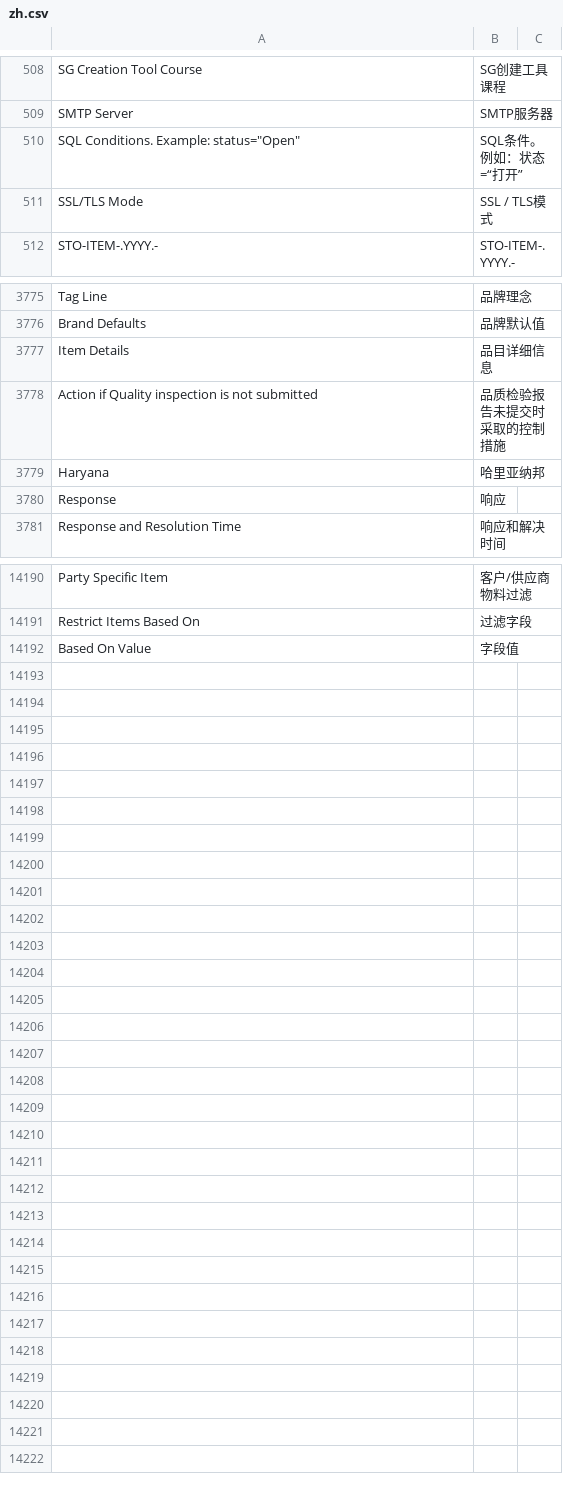
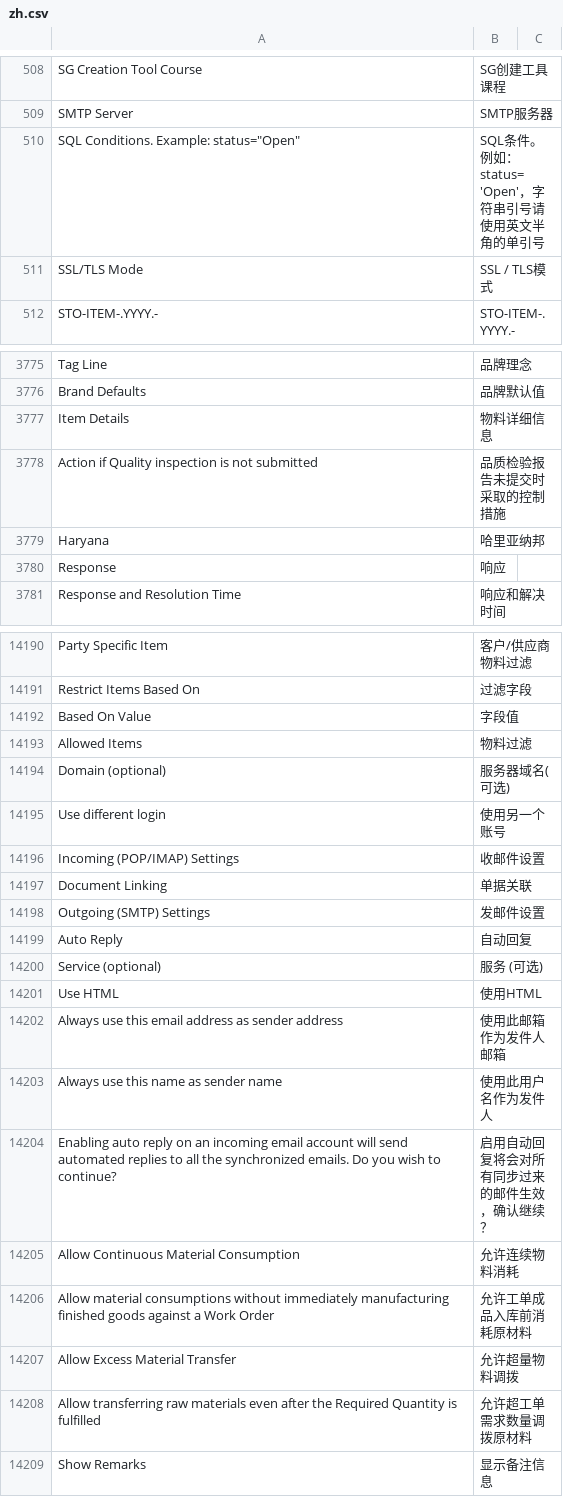
Before and after one commit to eanfs/erpnext_chinese, a CSV file: erpnext_chinese/translations/zh.csv, drawn as a sheet; only a part is shown, gaps mark what is left out; the diff covers the shown part only.

```diff
--- a/erpnext_chinese/translations/zh.csv
+++ b/erpnext_chinese/translations/zh.csv
@@ -514,3 +514,3 @@ SG Creation Tool Course,SG创建工具课程
 SMTP Server,SMTP服务器
-"SQL Conditions. Example: status=""Open""",SQL条件。例如：状态=“打开”
+"SQL Conditions. Example: status=""Open""",SQL条件。例如：status='Open'，字符串引号请使用英文半角的单引号
 SSL/TLS Mode,SSL / TLS模式
@@ -3782,3 +3782,3 @@ Tag Line,品牌理念
 Brand Defaults,品牌默认值
-Item Details,品目详细信息
+Item Details,物料详细信息
 Action if Quality inspection is not submitted,品质检验报告未提交时采取的控制措施
@@ -14682 +14682,18 @@ Restrict Items Based On,过滤字段
 Based On Value,字段值
+Allowed Items,物料过滤
+Domain (optional),服务器域名(可选)
+Use different login,使用另一个账号
+Incoming (POP/IMAP) Settings,收邮件设置
+Document Linking,单据关联
+Outgoing (SMTP) Settings,发邮件设置
+Auto Reply,自动回复
+Service (optional),服务 (可选)
+Use HTML,使用HTML
+Always use this email address as sender address,使用此邮箱作为发件人邮箱
+Always use this name as sender name,使用此用户名作为发件人
+Enabling auto reply on an incoming email account will send automated replies to all the synchronized emails. Do you wish to continue?,启用自动回复将会对所有同步过来的邮件生效，确认继续？
+Allow Continuous Material Consumption,允许连续物料消耗
+Allow material consumptions without immediately manufacturing finished goods against a Work Order,允许工单成品入库前消耗原材料
+Allow Excess Material Transfer,允许超量物料调拨
+Allow transferring raw materials even after the Required Quantity is fulfilled,允许超工单需求数量调拨原材料
+Show Remarks,显示备注信息
```
Also changed, not shown: 3 edited cells elsewhere in this file, erpnext_chinese/translations/zh_global.csv, 5 other files.
